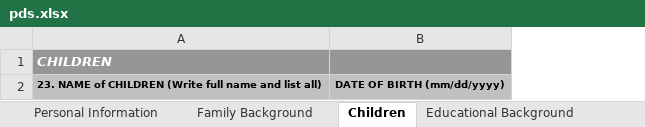
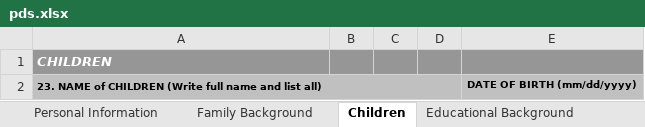
Before and after one commit to karlmacas29/rsp-hr-tagum-cityhall, an Excel workbook: public/pds.xlsx, sheet Children, drawn as a sheet; values as stored, in another font and other column widths than the file's, no borders; the diff names each change by its address in the sheet, - before the commit and + after, or states it on an @@ line.

```diff
--- a/public/pds.xlsx (sheet Children)
+++ b/public/pds.xlsx (sheet Children)
+column B, empty
+column C, empty
+column D, empty
+A2:D2 merged
```
Also changed, not shown: sheet Others II, sheet Personal Information, sheet Educational Background, sheet Civil Service Eligibity, sheet Work Experience, sheet Voluntary Work, 2 more sheets, other sheet tabs, hidden cells, charts or pictures, 11 other files.
